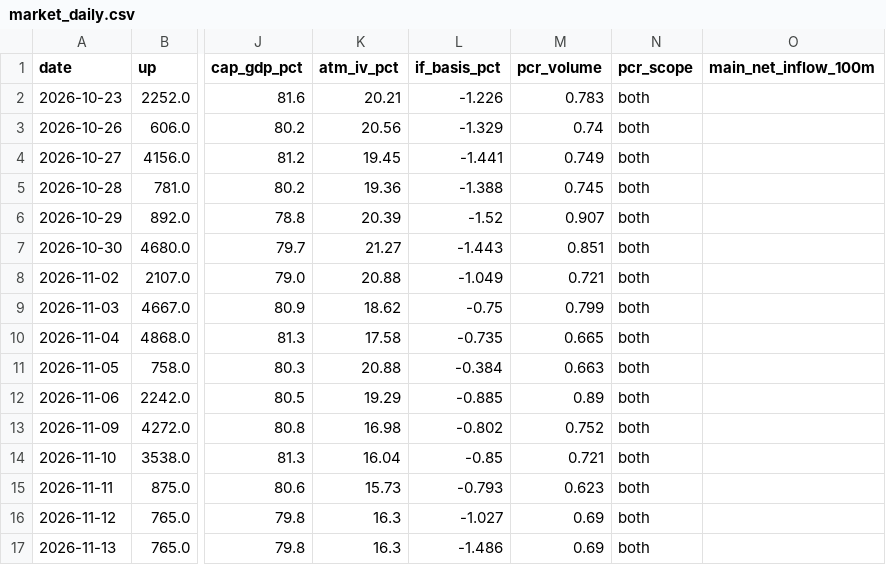
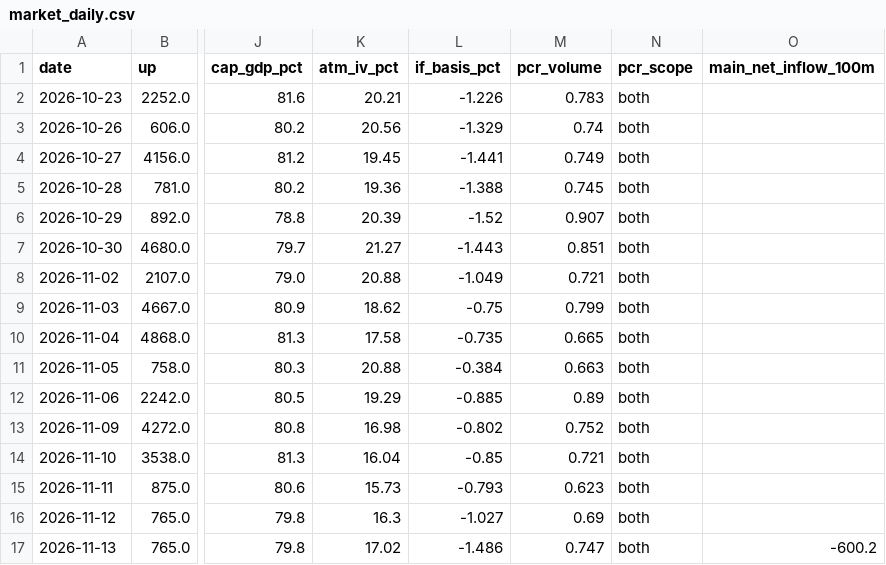
Before and after one commit to zlmnls/blues, a CSV file: dashboard/data/history/market_daily.csv, drawn as a sheet; only a part is shown, gaps mark what is left out; the diff names each change by its address in the sheet, - before the commit and + after, or states it on an @@ line.

```diff
--- a/dashboard/data/history/market_daily.csv
+++ b/dashboard/data/history/market_daily.csv
-K17 (atm_iv_pct): 16.3
+K17 (atm_iv_pct): 17.02
-M17 (pcr_volume): 0.69
+M17 (pcr_volume): 0.747
-O17 (main_net_inflow_100m): (empty)
+O17 (main_net_inflow_100m): -600.2
```
Also changed, not shown: dashboard/data/history/sse_pcr.csv, dashboard/data/history/szse_pcr.csv, 3 other files.
